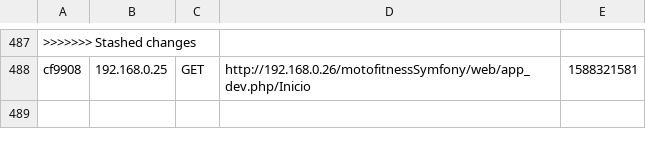
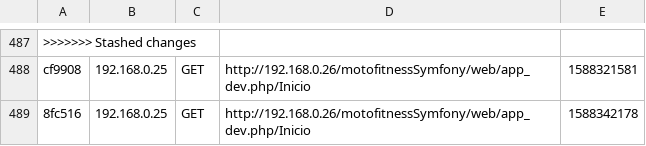
Before and after one commit to carloshdezbueno/motofitnessSymfony, a CSV file: app/cache/dev/profiler/index.csv, drawn as a sheet; only a part is shown, gaps mark what is left out; the diff names each change by its address in the sheet, - before the commit and + after, or states it on an @@ line.

```diff
--- a/app/cache/dev/profiler/index.csv
+++ b/app/cache/dev/profiler/index.csv
+row 489: 8fc516 | 192.168.0.25 | GET | http://192.168.0.26/motofitnessSymfony/web/app_dev.php/Inicio | 1588342178
```
Also changed, not shown: 17 other files.
